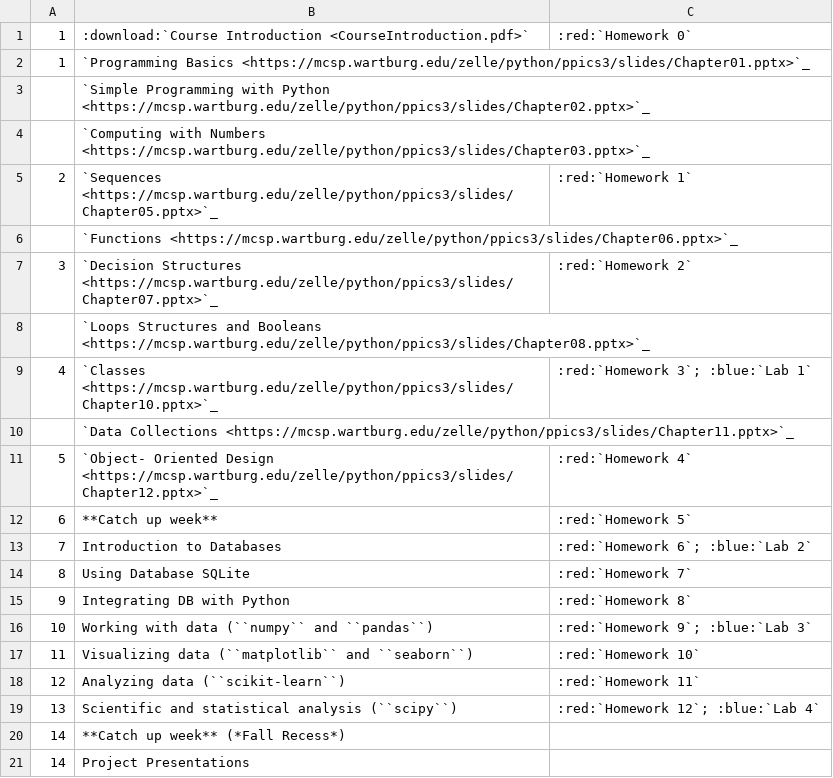
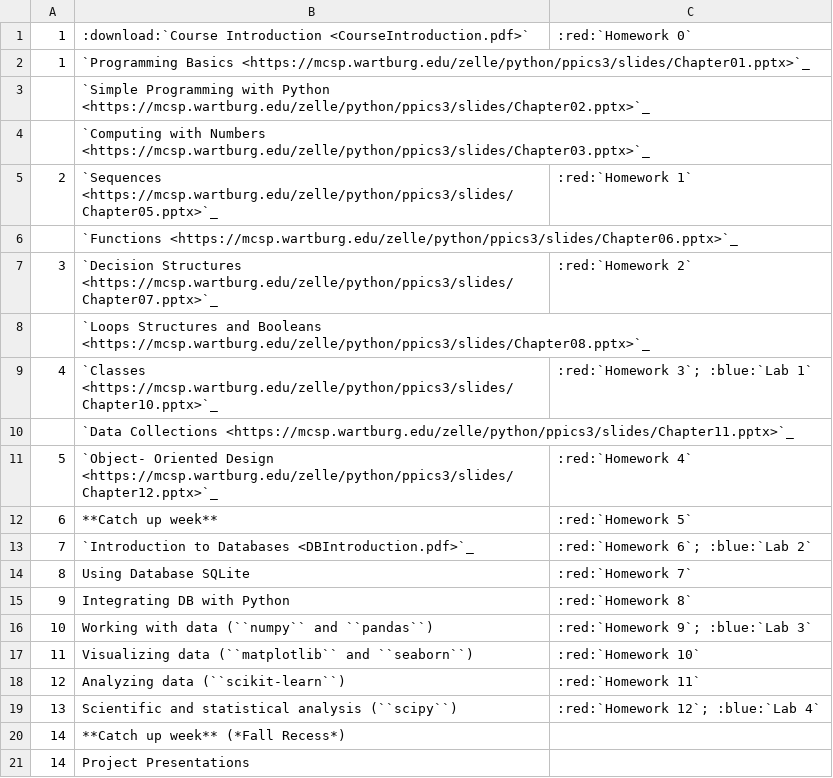
Before and after one commit to ubdsgroup/eas503-ub, a CSV file: source/topics.csv, drawn as a sheet.

Commit message:
adding databases slides

```diff
--- a/source/topics.csv
+++ b/source/topics.csv
@@ -12,3 +12,3 @@
 6,**Catch up week**,:red:`Homework 5`
-7,Introduction to Databases,:red:`Homework 6`; :blue:`Lab 2`
+7,`Introduction to Databases <DBIntroduction.pdf>`_,:red:`Homework 6`; :blue:`Lab 2`
 8,Using Database SQLite,:red:`Homework 7`
```
Also changed, not shown: 1 other file.
